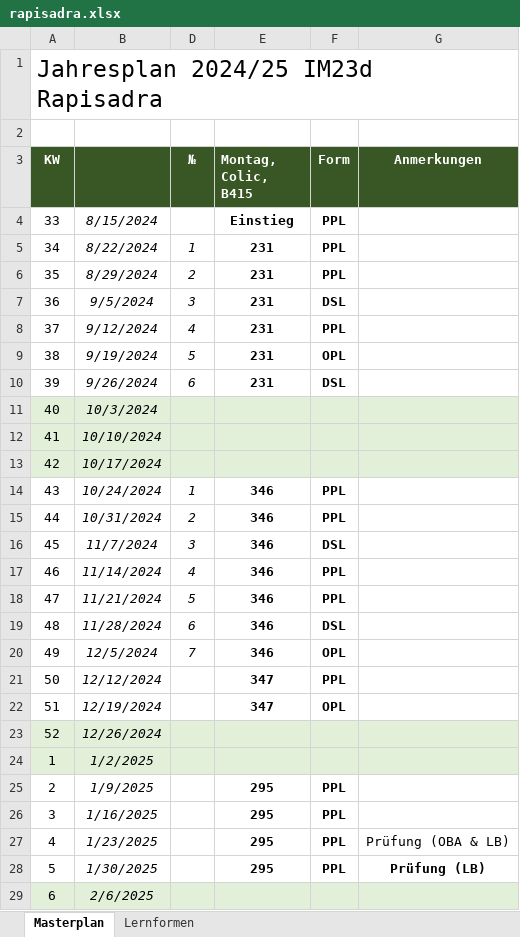
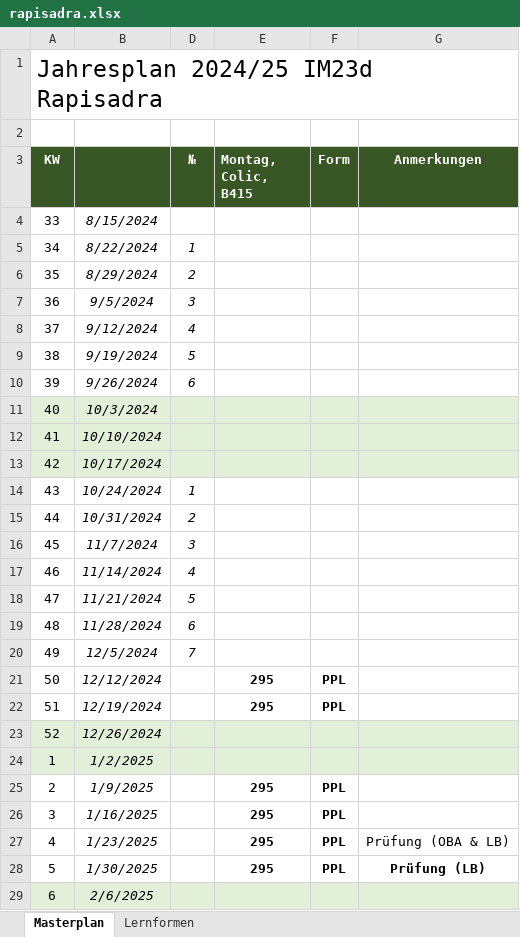
Before and after one commit to reazndev/Habenwirmorgenopl.info, an Excel workbook: sheets/rapisadra.xlsx, sheet Masterplan, drawn as a sheet; only a part is shown; values as stored, in another font and other column widths than the file's, no borders; conditional formats not drawn; the diff names each change by its address in the sheet, - before the commit and + after, or states it on an @@ line.

```diff
--- a/sheets/rapisadra.xlsx (sheet Masterplan)
+++ b/sheets/rapisadra.xlsx (sheet Masterplan)
-E4 (Montag, Colic, B415): Einstieg
+E4 (Montag, Colic, B415): (empty)
-F4:F6 (Form): PPL
+F4:F6 (Form): (empty)
-E5:E10 (Montag, Colic, B415): 231
+E5:E10 (Montag, Colic, B415): (empty)
-F7 (Form): DSL
+F7 (Form): (empty)
-F8 (Form): PPL
+F8 (Form): (empty)
-F9 (Form): OPL
+F9 (Form): (empty)
-F10 (Form): DSL
+F10 (Form): (empty)
-E14:E20 (Montag, Colic, B415): 346
+E14:E20 (Montag, Colic, B415): (empty)
-F14:F15 (Form): PPL
+F14:F15 (Form): (empty)
-F16 (Form): DSL
+F16 (Form): (empty)
-F17:F18 (Form): PPL
+F17:F18 (Form): (empty)
-F19 (Form): DSL
+F19 (Form): (empty)
-F20 (Form): OPL
+F20 (Form): (empty)
-E21:E22 (Montag, Colic, B415): 347
+E21:E22 (Montag, Colic, B415): 295
-F22 (Form): OPL
+F22 (Form): PPL
```
Also changed, not shown: sheets/meyer.xlsx, 3 other files.
